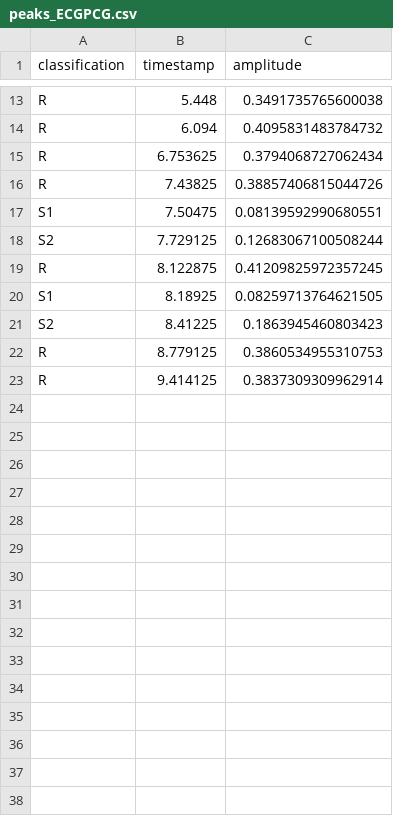
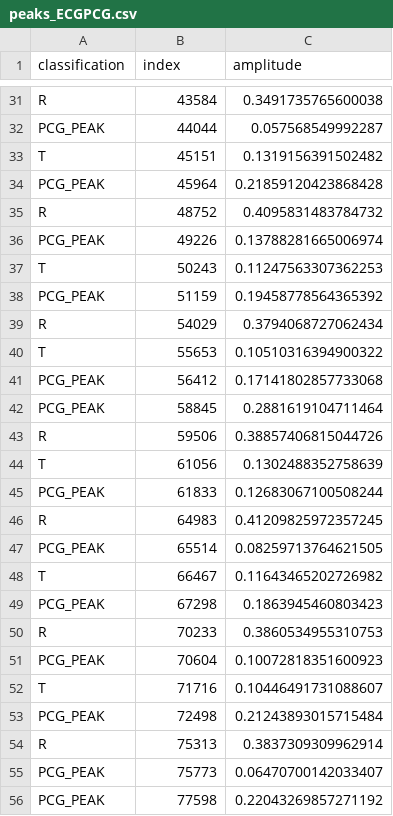
Before and after one commit to AAU-ST2-Programming/signals_2, a CSV file: files/peaks_ECGPCG.csv, drawn as a sheet; only a part is shown, gaps mark what is left out; removed rows and columns are numbered as before the commit, all else as after; the diff covers the shown part only; the diff names each change by its address in the sheet, - before the commit and + after, or states it on an @@ line.

```diff
--- a/files/peaks_ECGPCG.csv
+++ b/files/peaks_ECGPCG.csv
-B1: timestamp
+B1: index
-B31 (index): 5.448
+B31 (index): 43584
+row 32: PCG_PEAK | 44044 | 0.057568549992287
+row 33: T | 45151 | 0.1319156391502482
+row 34: PCG_PEAK | 45964 | 0.21859120423868428
-B35 (index): 6.094
+B35 (index): 48752
+row 36: PCG_PEAK | 49226 | 0.13788281665006974
+row 37: T | 50243 | 0.11247563307362253
+row 38: PCG_PEAK | 51159 | 0.19458778564365392
-B39 (index): 6.753625
+B39 (index): 54029
+row 40: T | 55653 | 0.10510316394900322
+row 41: PCG_PEAK | 56412 | 0.17141802857733068
+row 42: PCG_PEAK | 58845 | 0.2881619104711464
-B43 (index): 7.43825
+B43 (index): 59506
-row 17: S1 | 7.50475 | 0.08139592990680551
-row 18: S2 | 7.729125 | 0.12683067100508244
+row 44: T | 61056 | 0.1302488352758639
+row 45: PCG_PEAK | 61833 | 0.12683067100508244
-B46 (index): 8.122875
+B46 (index): 64983
-row 20: S1 | 8.18925 | 0.08259713764621505
-row 21: S2 | 8.41225 | 0.1863945460803423
+row 47: PCG_PEAK | 65514 | 0.08259713764621505
+row 48: T | 66467 | 0.11643465202726982
+row 49: PCG_PEAK | 67298 | 0.1863945460803423
-B50 (index): 8.779125
+B50 (index): 70233
+row 51: PCG_PEAK | 70604 | 0.10072818351600923
+row 52: T | 71716 | 0.10446491731088607
+row 53: PCG_PEAK | 72498 | 0.21243893015715484
-B54 (index): 9.414125
+B54 (index): 75313
+row 55: PCG_PEAK | 75773 | 0.06470700142033407
+row 56: PCG_PEAK | 77598 | 0.22043269857271192
```
Also changed, not shown: 22 added rows, 4 removed rows and 7 edited cells elsewhere in this file.
